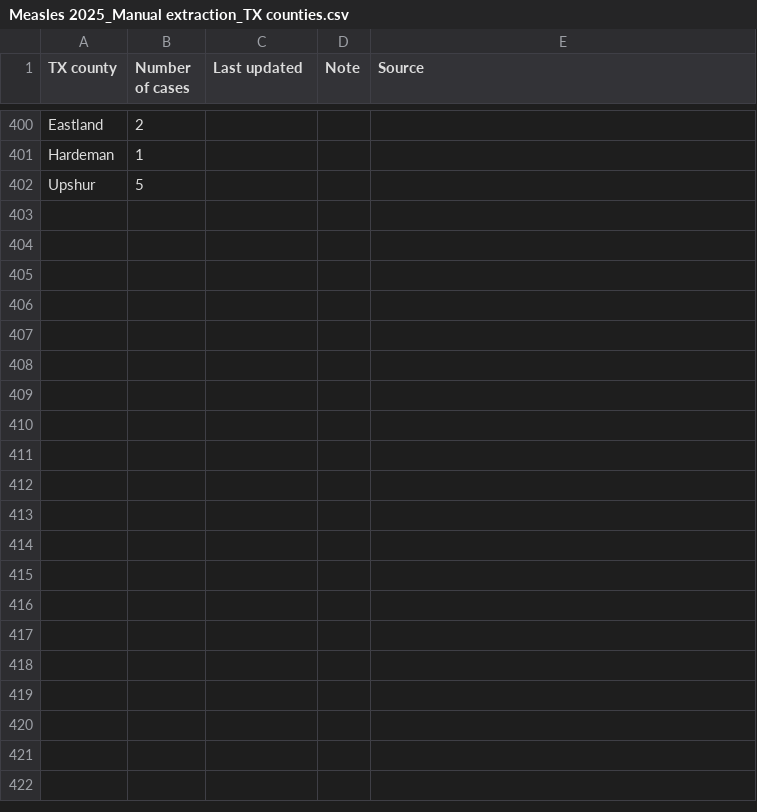
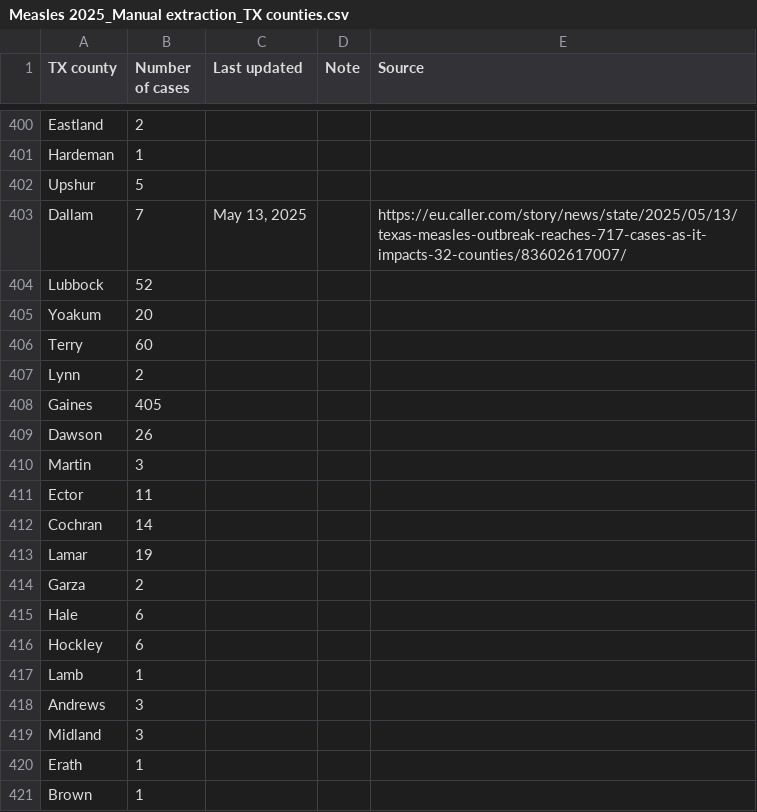
Before and after one commit to ehulland/measles_TX, a CSV file: Data/Measles 2025_Manual extraction_TX counties.csv, drawn as a sheet; only a part is shown, gaps mark what is left out; the diff covers the shown part only.

Commit message:
Update Measles 2025_Manual extraction_TX counties.csv
Updates for May 13 and May 16

```diff
--- a/Data/Measles 2025_Manual extraction_TX counties.csv
+++ b/Data/Measles 2025_Manual extraction_TX counties.csv
@@ -402 +402,20 @@ Hardeman,1,,,
 Upshur,5,,,
+Dallam,7,"May 13, 2025",,https://eu.caller.com/story/news/state/2025/05/13/texas-measles-outbreak-reaches-717-cases-as-it-impacts-32-counties/83602617007/
+Lubbock,52,,,
+Yoakum,20,,,
+Terry,60,,,
+Lynn,2,,,
+Gaines,405,,,
+Dawson,26,,,
+Martin,3,,,
+Ector,11,,,
+Cochran,14,,,
+Lamar,19,,,
+Garza,2,,,
+Hale,6,,,
+Hockley,6,,,
+Lamb,1,,,
+Andrews,3,,,
+Midland,3,,,
+Erath,1,,,
+Brown,1,,,
```
Also changed, not shown: 45 added rows elsewhere in this file.
